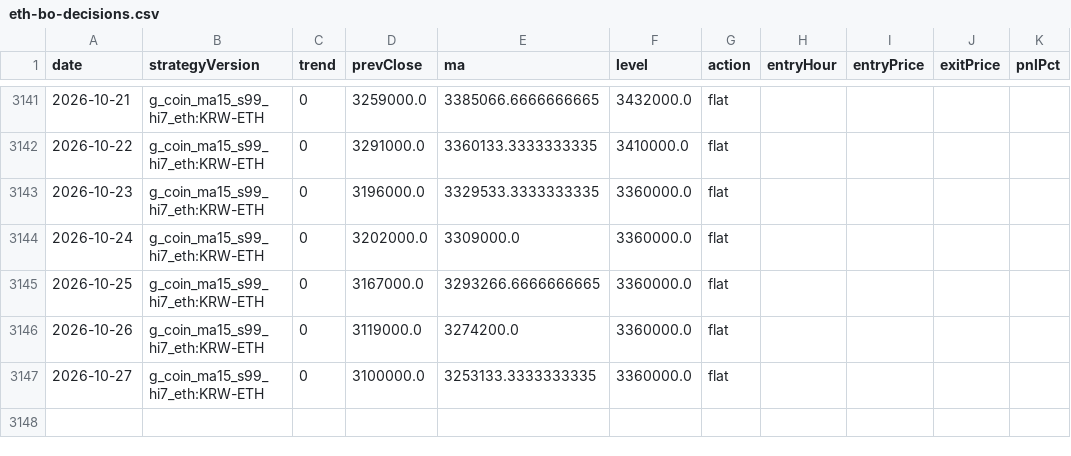
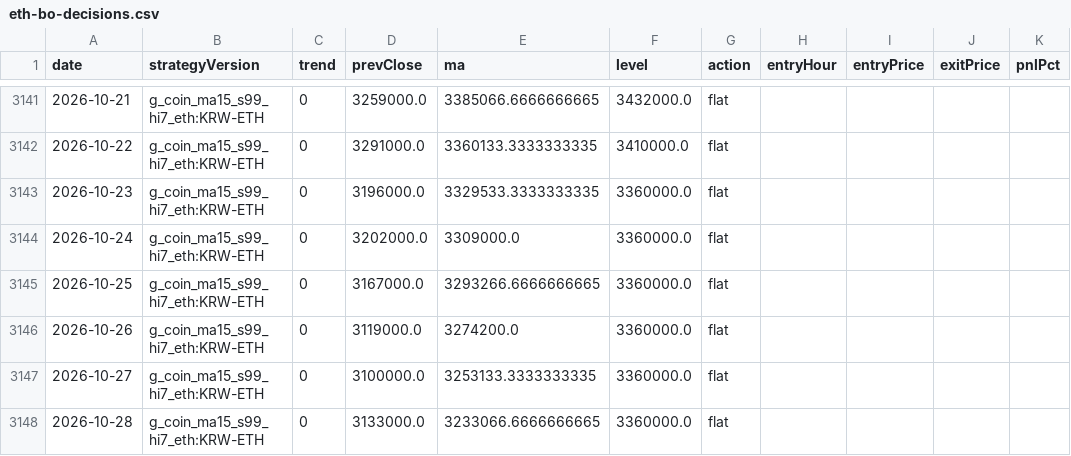
Before and after one commit to jkdevjob/jkquant, a CSV file: data/claude-lab/eth-bo-decisions.csv, drawn as a sheet; only a part is shown, gaps mark what is left out.

```diff
--- a/data/claude-lab/eth-bo-decisions.csv
+++ b/data/claude-lab/eth-bo-decisions.csv
@@ -3147 +3147,2 @@ date,strategyVersion,trend,prevClose,ma,level,action,entryHour,entryPrice,exitPr
 2026-10-27,g_coin_ma15_s99_hi7_eth:KRW-ETH,0,3100000.0,3253133.3333333335,3360000.0,flat,,,,
+2026-10-28,g_coin_ma15_s99_hi7_eth:KRW-ETH,0,3133000.0,3233066.6666666665,3360000.0,flat,,,,
```
Also changed, not shown: data/claude-lab/soxl-mr-decisions.csv, data/claude-lab/tqqq-decisions.csv, 39 other files.
